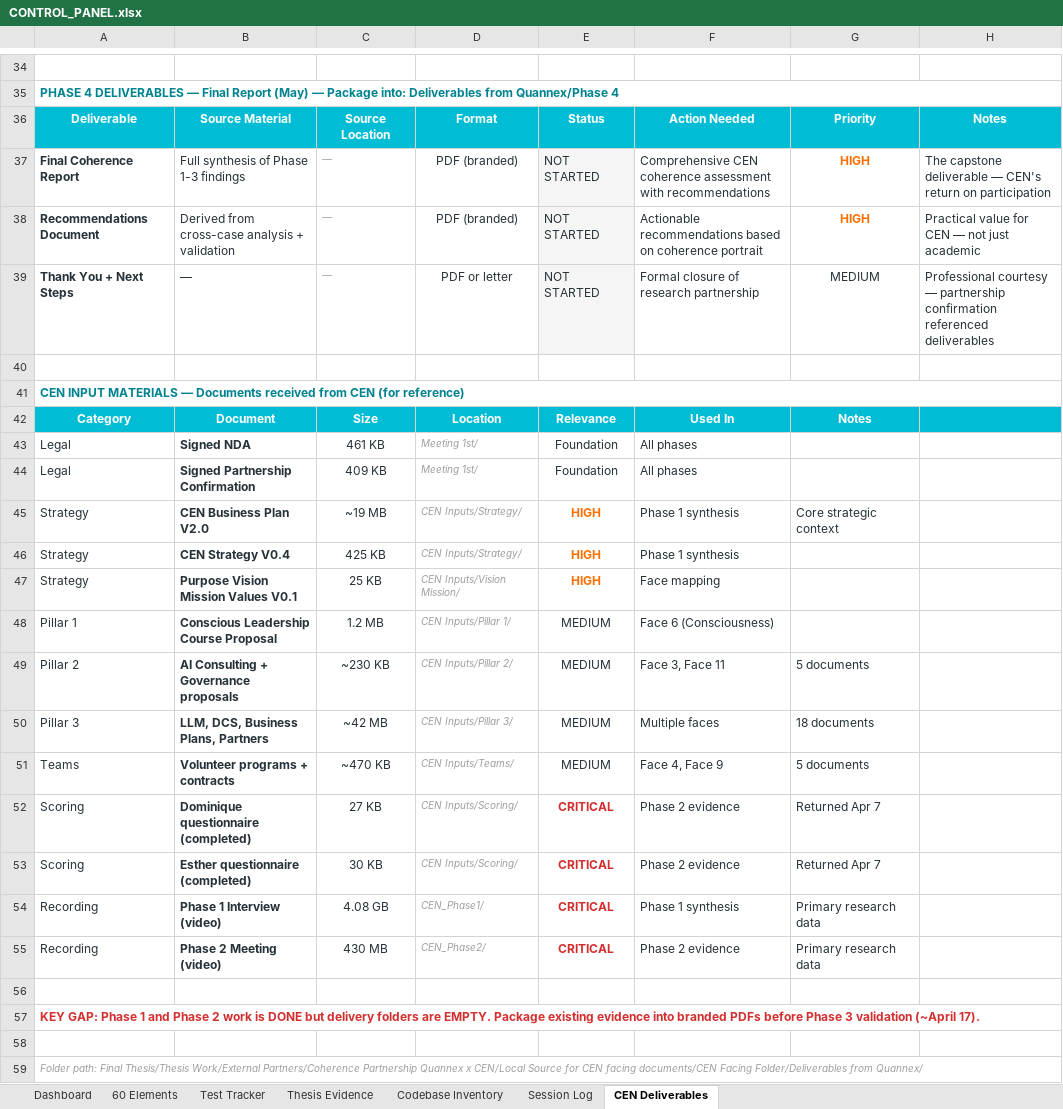
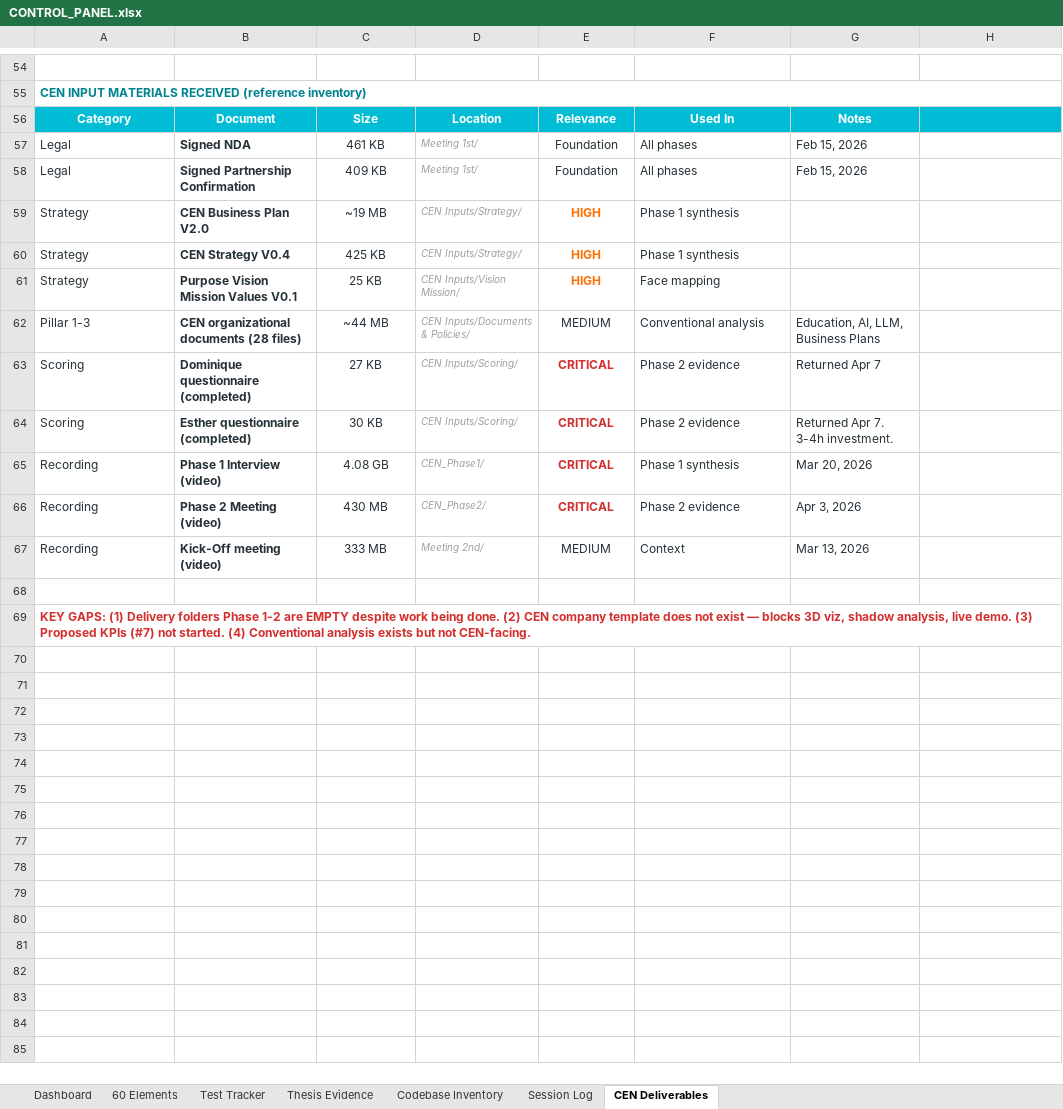
Before and after one commit to DaiyamondoSei/Dodecahedron_Coherence_Engine, an Excel workbook: CONTROL_PANEL.xlsx, sheet CEN Deliverables, drawn as a sheet; only a part is shown, gaps mark what is left out; values as stored, in another font and other column widths than the file's, no borders; removed rows and columns are numbered as before the commit, all else as after; the diff covers the shown part only; the diff names each change by its address in the sheet, - before the commit and + after, or states it on an @@ line.

```diff
--- a/CONTROL_PANEL.xlsx (sheet CEN Deliverables)
+++ b/CONTROL_PANEL.xlsx (sheet CEN Deliverables)
-A55: PHASE 4 DELIVERABLES — Final Report (May) — Package into: Deliverables from Quannex/Phase 4
+A55: CEN INPUT MATERIALS RECEIVED (reference inventory)
-row 36: Deliverable | Source Material | Source Location | Format | Status | Action Needed | Priority | Notes
-row 37: Final Coherence Report | Full synthesis of Phase 1-3 findings | — | PDF (branded) | NOT STARTED | Comprehensive CEN coherence assessment with recommendations | HIGH | The capstone deliverable — CEN's return on participation
-row 38: Recommendations Document | Derived from cross-case analysis + validation | — | PDF (branded) | NOT STARTED | Actionable recommendations based on coherence portrait | HIGH | Practical value for CEN — not just academic
-row 39: Thank You + Next Steps | — | — | PDF or letter | NOT STARTED | Formal closure of research partnership | MEDIUM | Professional courtesy — partnership confirmation referenced deliverables
-row 40: (empty)
-row 41: CEN INPUT MATERIALS — Documents received from CEN (for reference)
-G57:G58: (empty)
+G57:G58: Feb 15, 2026
-G59: Core strategic context
+G59: (empty)
-row 48: Pillar 1 | Conscious Leadership Course Proposal | 1.2 MB | CEN Inputs/Pillar 1/ | MEDIUM | Face 6 (Consciousness)
-row 49: Pillar 2 | AI Consulting + Governance proposals | ~230 KB | CEN Inputs/Pillar 2/ | MEDIUM | Face 3, Face 11 | 5 documents
-row 50: Pillar 3 | LLM, DCS, Business Plans, Partners | ~42 MB | CEN Inputs/Pillar 3/ | MEDIUM | Multiple faces | 18 documents
-row 51: Teams | Volunteer programs + contracts | ~470 KB | CEN Inputs/Teams/ | MEDIUM | Face 4, Face 9 | 5 documents
+row 62: Pillar 1-3 | CEN organizational documents (28 files) | ~44 MB | CEN Inputs/Documents & Policies/ | MEDIUM | Conventional analysis | Education, AI, LLM, Business Plans
-G64: Returned Apr 7
+G64: Returned Apr 7. 3-4h investment.
-G65: Primary research data
+G65: Mar 20, 2026
-G66: Primary research data
+G66: Apr 3, 2026
+row 67: Recording | Kick-Off meeting (video) | 333 MB | Meeting 2nd/ | MEDIUM | Context | Mar 13, 2026
-A69: KEY GAP: Phase 1 and Phase 2 work is DONE but delivery folders are EMPTY. Package existing evidence into branded PDFs before Phase 3 validation (~April 17).
+A69: KEY GAPS: (1) Delivery folders Phase 1-2 are EMPTY despite work being done. (2) CEN company template does not exist — blocks 3D viz, shadow analysis, live demo. (3) Proposed KPIs (#7) not started. (4) Conventional analysis exists but not CEN-facing.
-row 58: (empty)
-row 59: Folder path: Final Thesis/Thesis Work/External Partners/Coherence Partnership Quannex x CEN/Local Source for CEN facing documents/CEN Facing Folder/Deliverables from Quannex/
```
Also changed, not shown: 38 added rows, 18 removed rows, 14 edited cells and cell formats elsewhere in this sheet, 1 other file.
